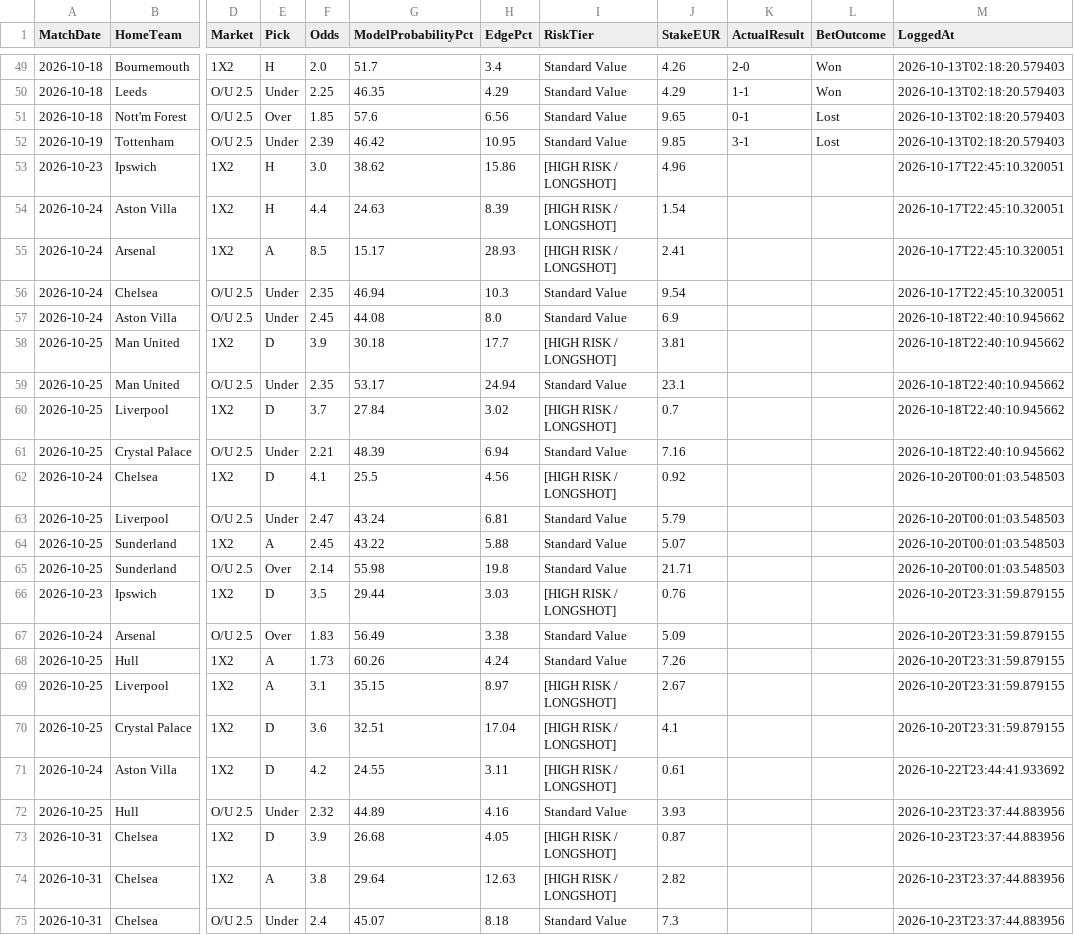
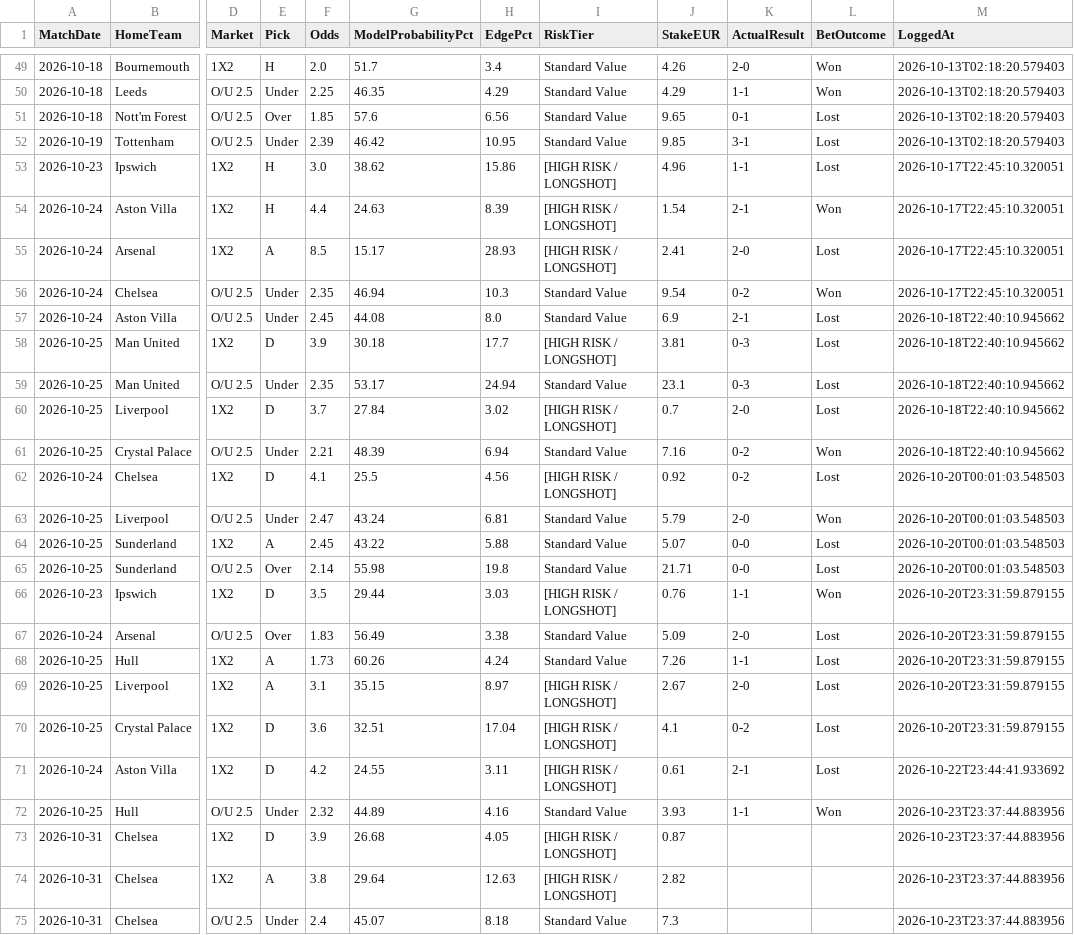
Before and after one commit to boukakos/palavoiBetPredictor, a CSV file: data/predictions/bets_log.csv, drawn as a sheet; only a part is shown, gaps mark what is left out; the diff names each change by its address in the sheet, - before the commit and + after, or states it on an @@ line.

```diff
--- a/data/predictions/bets_log.csv
+++ b/data/predictions/bets_log.csv
-K53 (ActualResult): (empty)
+K53 (ActualResult): 1-1
-L53 (BetOutcome): (empty)
+L53 (BetOutcome): Lost
-K54 (ActualResult): (empty)
+K54 (ActualResult): 2-1
-L54 (BetOutcome): (empty)
+L54 (BetOutcome): Won
-K55 (ActualResult): (empty)
+K55 (ActualResult): 2-0
-L55 (BetOutcome): (empty)
+L55 (BetOutcome): Lost
-K56 (ActualResult): (empty)
+K56 (ActualResult): 0-2
-L56 (BetOutcome): (empty)
+L56 (BetOutcome): Won
-K57 (ActualResult): (empty)
+K57 (ActualResult): 2-1
-L57:L60 (BetOutcome): (empty)
+L57:L60 (BetOutcome): Lost
-K58:K59 (ActualResult): (empty)
+K58:K59 (ActualResult): 0-3
-K60 (ActualResult): (empty)
+K60 (ActualResult): 2-0
-K61:K62 (ActualResult): (empty)
+K61:K62 (ActualResult): 0-2
-L61 (BetOutcome): (empty)
+L61 (BetOutcome): Won
-L62 (BetOutcome): (empty)
+L62 (BetOutcome): Lost
-K63 (ActualResult): (empty)
+K63 (ActualResult): 2-0
-L63 (BetOutcome): (empty)
+L63 (BetOutcome): Won
-K64:K65 (ActualResult): (empty)
+K64:K65 (ActualResult): 0-0
-L64:L65 (BetOutcome): (empty)
+L64:L65 (BetOutcome): Lost
-K66 (ActualResult): (empty)
+K66 (ActualResult): 1-1
-L66 (BetOutcome): (empty)
+L66 (BetOutcome): Won
-K67 (ActualResult): (empty)
+K67 (ActualResult): 2-0
-L67:L71 (BetOutcome): (empty)
+L67:L71 (BetOutcome): Lost
-K68 (ActualResult): (empty)
+K68 (ActualResult): 1-1
-K69 (ActualResult): (empty)
+K69 (ActualResult): 2-0
-K70 (ActualResult): (empty)
+K70 (ActualResult): 0-2
-K71 (ActualResult): (empty)
+K71 (ActualResult): 2-1
-K72 (ActualResult): (empty)
+K72 (ActualResult): 1-1
-L72 (BetOutcome): (empty)
+L72 (BetOutcome): Won
```
